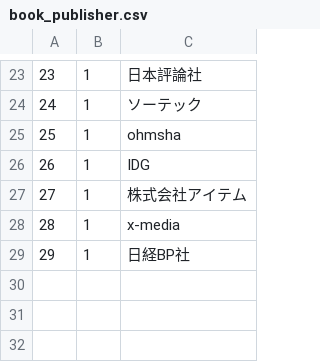
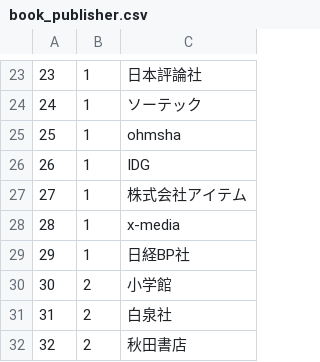
Before and after one commit to fujimisakari/media, a CSV file: data/book_publisher.csv, drawn as a sheet; only a part is shown, gaps mark what is left out.

```diff
--- a/data/book_publisher.csv
+++ b/data/book_publisher.csv
@@ -29 +29,4 @@
 29,1,日経BP社
+30,2,小学館
+31,2,白泉社
+32,2,秋田書店
```
Also changed, not shown: data/book_writer.csv, 1 other file.
